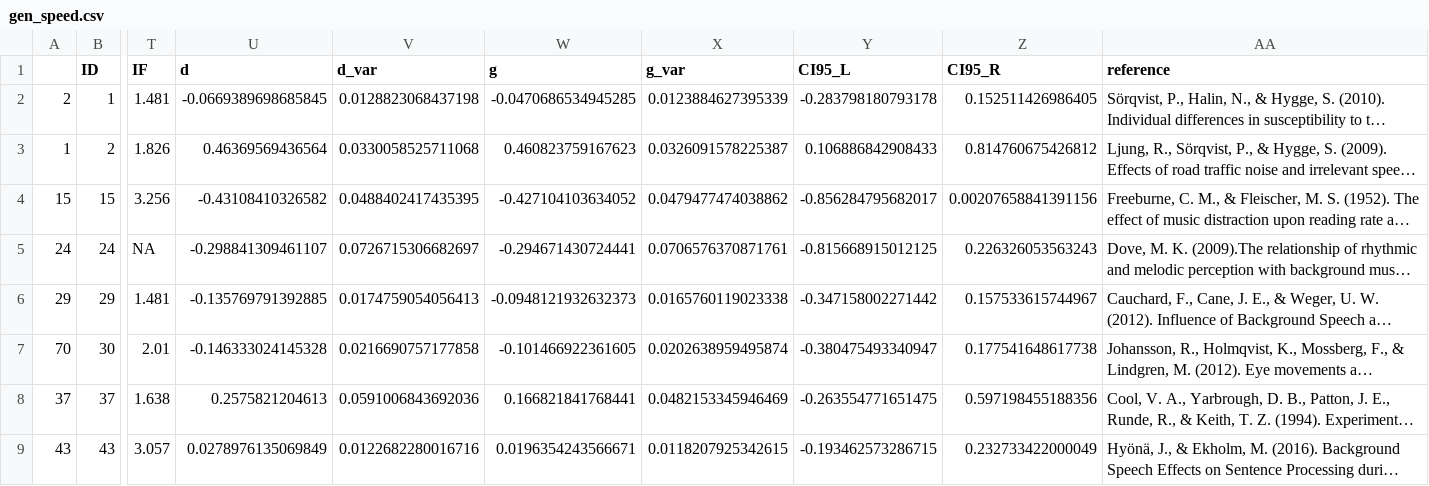
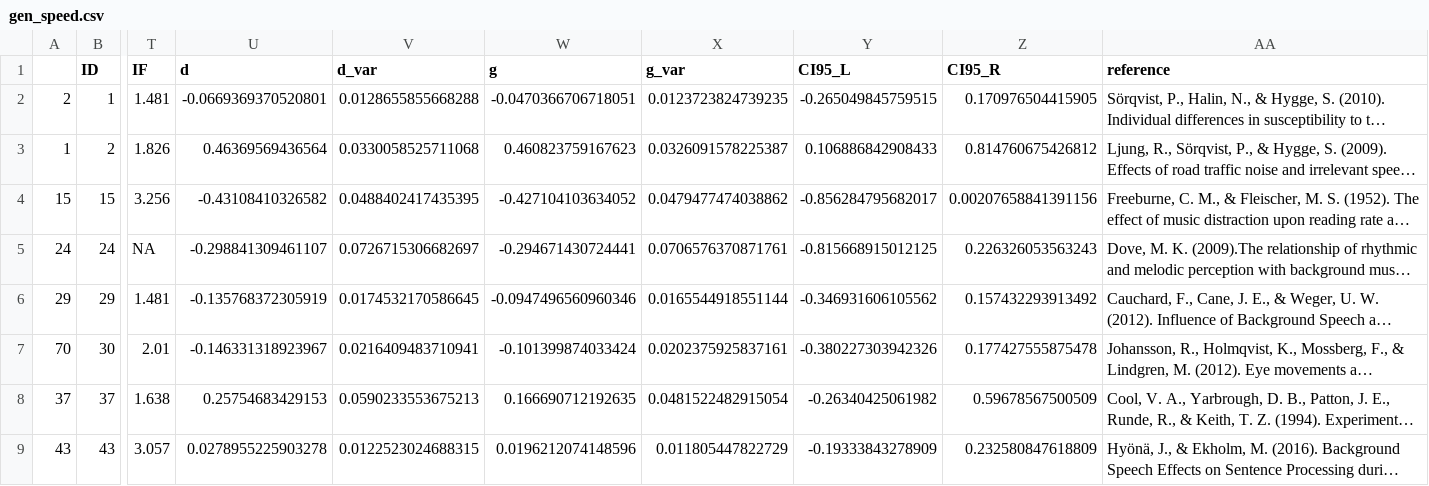
Before and after one commit to martin-vasilev/reading_sounds, a CSV file: Data/subset/gen_speed.csv, drawn as a sheet; only a part is shown, gaps mark what is left out; long unchanged cells end in …; the diff covers the shown part only; the diff names each change by its address in the sheet, - before the commit and + after, or states it on an @@ line.

```diff
--- a/Data/subset/gen_speed.csv
+++ b/Data/subset/gen_speed.csv
-U2 (d): -0.0669389698685845
+U2 (d): -0.0669369370520801
-V2 (d_var): 0.0128823068437198
+V2 (d_var): 0.0128655855668288
-W2 (g): -0.0470686534945285
+W2 (g): -0.0470366706718051
-X2 (g_var): 0.0123884627395339
+X2 (g_var): 0.0123723824739235
-Y2 (CI95_L): -0.283798180793178
+Y2 (CI95_L): -0.265049845759515
-Z2 (CI95_R): 0.152511426986405
+Z2 (CI95_R): 0.170976504415905
-U6 (d): -0.135769791392885
+U6 (d): -0.135768372305919
-V6 (d_var): 0.0174759054056413
+V6 (d_var): 0.0174532170586645
-W6 (g): -0.0948121932632373
+W6 (g): -0.0947496560960346
-X6 (g_var): 0.0165760119023338
+X6 (g_var): 0.0165544918551144
-Y6 (CI95_L): -0.347158002271442
+Y6 (CI95_L): -0.346931606105562
-Z6 (CI95_R): 0.157533615744967
+Z6 (CI95_R): 0.157432293913492
-U7 (d): -0.146333024145328
+U7 (d): -0.146331318923967
-V7 (d_var): 0.0216690757177858
+V7 (d_var): 0.0216409483710941
-W7 (g): -0.101466922361605
+W7 (g): -0.101399874033424
-X7 (g_var): 0.0202638959495874
+X7 (g_var): 0.0202375925837161
-Y7 (CI95_L): -0.380475493340947
+Y7 (CI95_L): -0.380227303942326
-Z7 (CI95_R): 0.177541648617738
+Z7 (CI95_R): 0.177427555875478
-U8 (d): 0.2575821204613
+U8 (d): 0.25754683429153
-V8 (d_var): 0.0591006843692036
+V8 (d_var): 0.0590233553675213
-W8 (g): 0.166821841768441
+W8 (g): 0.166690712192635
-X8 (g_var): 0.0482153345946469
+X8 (g_var): 0.0481522482915054
-Y8 (CI95_L): -0.263554771651475
+Y8 (CI95_L): -0.26340425061982
-Z8 (CI95_R): 0.597198455188356
+Z8 (CI95_R): 0.59678567500509
-U9 (d): 0.0278976135069849
+U9 (d): 0.0278955225903278
-V9 (d_var): 0.0122682280016716
+V9 (d_var): 0.0122523024688315
-W9 (g): 0.0196354243566671
+W9 (g): 0.0196212074148596
-X9 (g_var): 0.0118207925342615
+X9 (g_var): 0.011805447822729
-Y9 (CI95_L): -0.193462573286715
+Y9 (CI95_L): -0.19333843278909
-Z9 (CI95_R): 0.232733422000049
+Z9 (CI95_R): 0.232580847618809
```
Also changed, not shown: 24 edited cells elsewhere in this file, Data/subset/gen.csv, Data/subset/music.csv, 13 other files.
